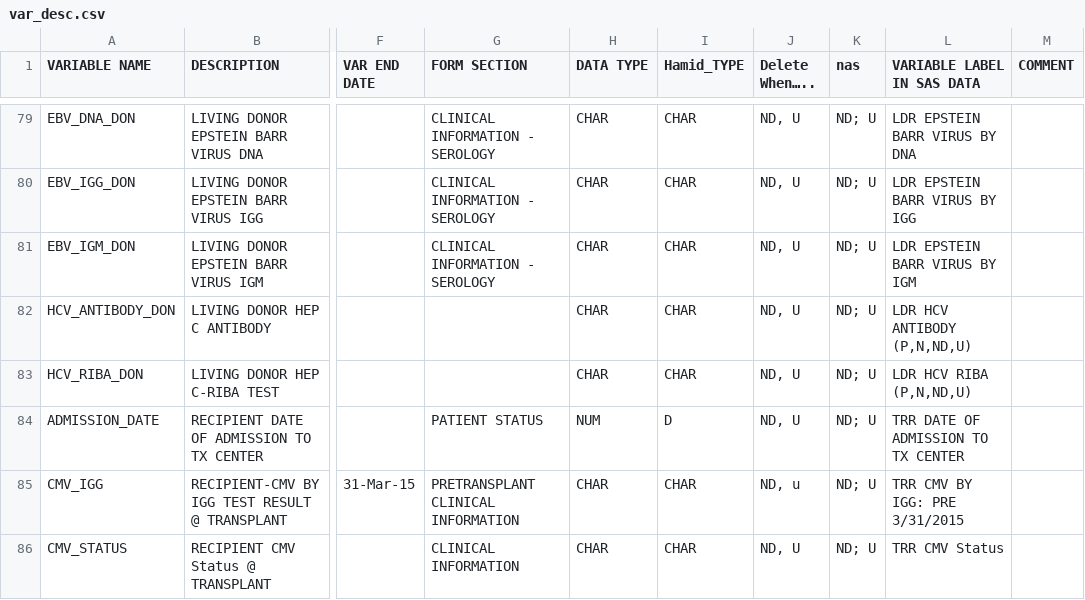
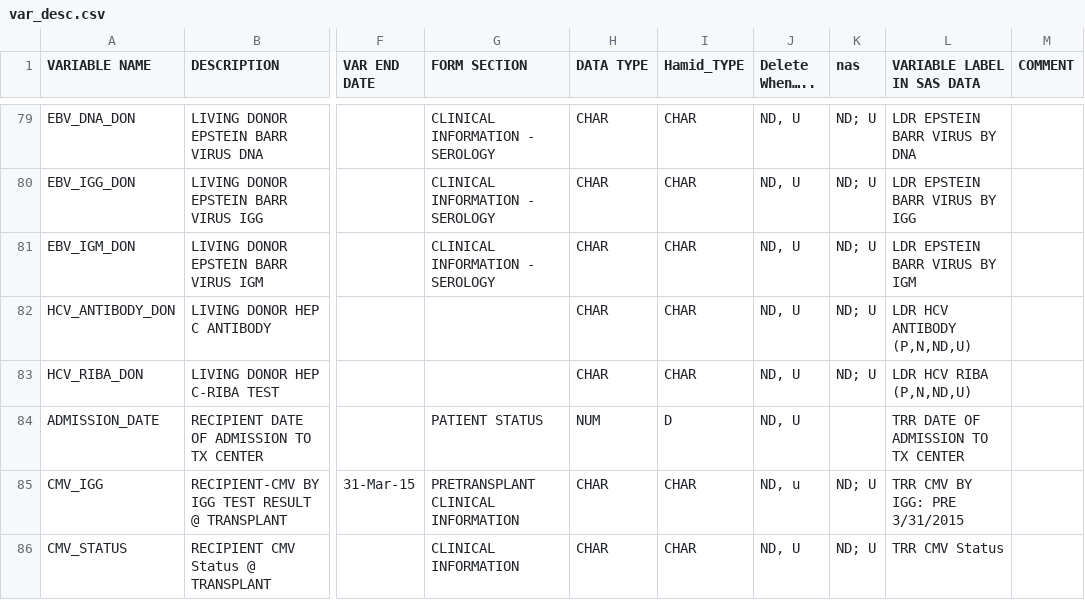
Before and after one commit to hamidahady/transplant, a CSV file: data/var_desc.csv, drawn as a sheet; only a part is shown, gaps mark what is left out; the diff names each change by its address in the sheet, - before the commit and + after, or states it on an @@ line.

```diff
--- a/data/var_desc.csv
+++ b/data/var_desc.csv
-K84 (nas): ND; U
+K84 (nas): (empty)
```
Also changed, not shown: 1 other file.
